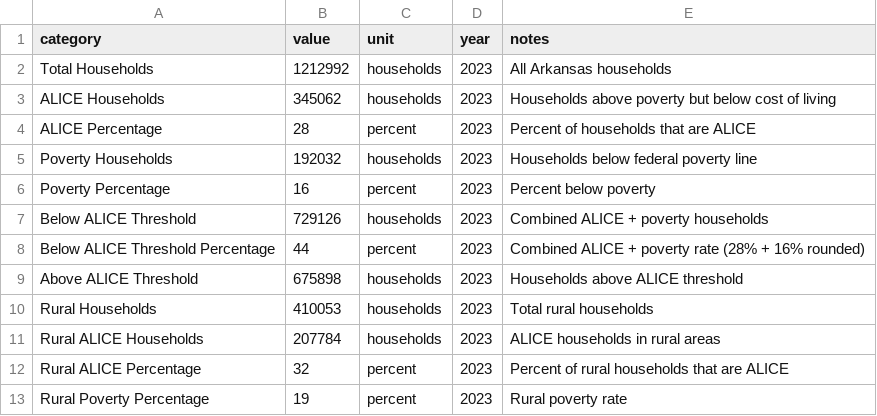
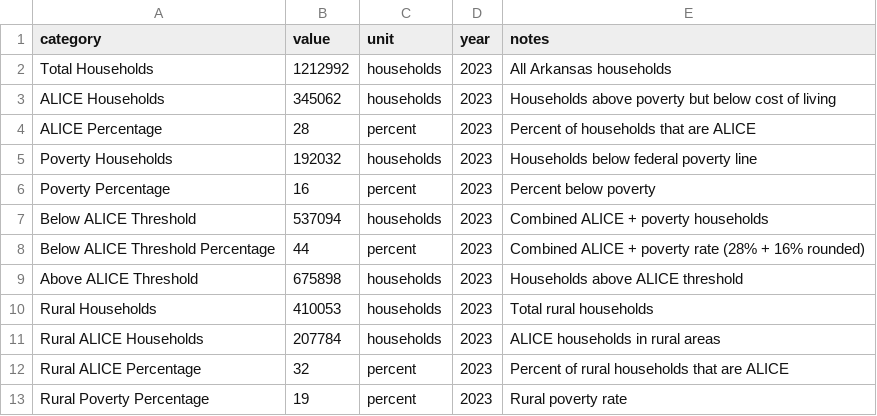
Before and after one commit to ahmadabugosh/alice-for-arkansas, a CSV file: data/statewide.csv, drawn as a sheet; only a part is shown.

```diff
--- a/data/statewide.csv
+++ b/data/statewide.csv
@@ -6,3 +6,3 @@ Poverty Households,192032,households,2023,Households below federal poverty line
 Poverty Percentage,16,percent,2023,Percent below poverty
-Below ALICE Threshold,729126,households,2023,Combined ALICE + poverty households
+Below ALICE Threshold,537094,households,2023,Combined ALICE + poverty households
 Below ALICE Threshold Percentage,44,percent,2023,Combined ALICE + poverty rate (28% + 16% rounded)
```
Also changed, not shown: 7 other files.
